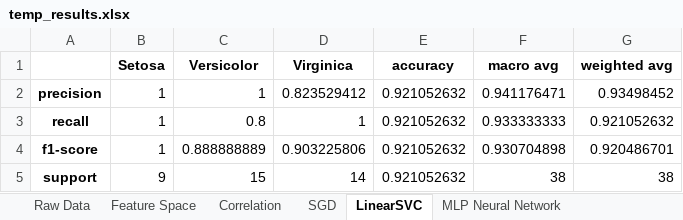
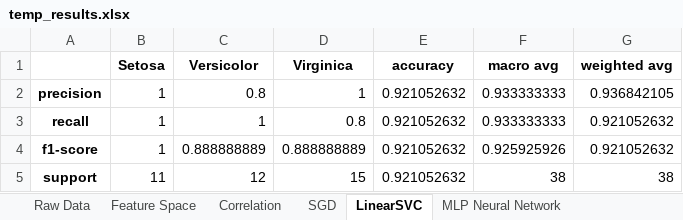
Before and after one commit to Leongreen/MichelangeloModeller, an Excel workbook: backend/temp_results.xlsx, sheet LinearSVC, drawn as a sheet; values as stored, in another font and other column widths than the file's, no borders; charts and pictures not drawn; the diff names each change by its address in the sheet, - before the commit and + after, or states it on an @@ line.

```diff
--- a/backend/temp_results.xlsx (sheet LinearSVC)
+++ b/backend/temp_results.xlsx (sheet LinearSVC)
-C2 (Versicolor): 1
+C2 (Versicolor): 0.8
-D2 (Virginica): 0.823529412
+D2 (Virginica): 1
-F2 (macro avg): 0.941176471
+F2 (macro avg): 0.933333333
-G2 (weighted avg): 0.93498452
+G2 (weighted avg): 0.936842105
-C3 (Versicolor): 0.8
+C3 (Versicolor): 1
-D3 (Virginica): 1
+D3 (Virginica): 0.8
-D4 (Virginica): 0.903225806
+D4 (Virginica): 0.888888889
-F4 (macro avg): 0.930704898
+F4 (macro avg): 0.925925926
-G4 (weighted avg): 0.920486701
+G4 (weighted avg): 0.921052632
-B5 (Setosa): 9
+B5 (Setosa): 11
-C5 (Versicolor): 15
+C5 (Versicolor): 12
-D5 (Virginica): 14
+D5 (Virginica): 15
```
Also changed, not shown: sheet Raw Data, sheet Feature Space, sheet Correlation, sheet MLP Neural Network, sheet Gaussian Process, sheet SGD, charts or pictures, 11 other files.
